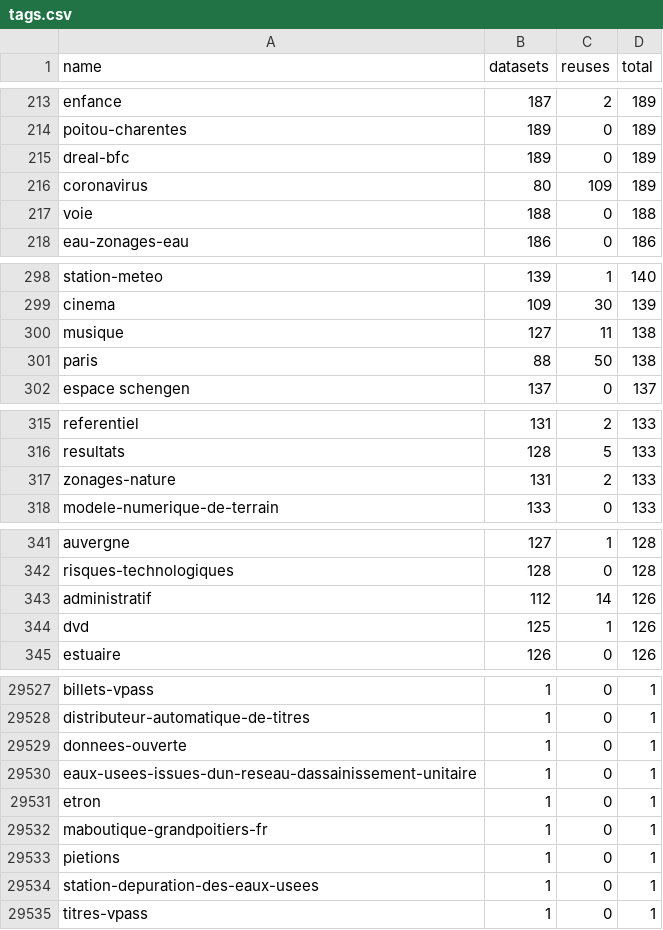
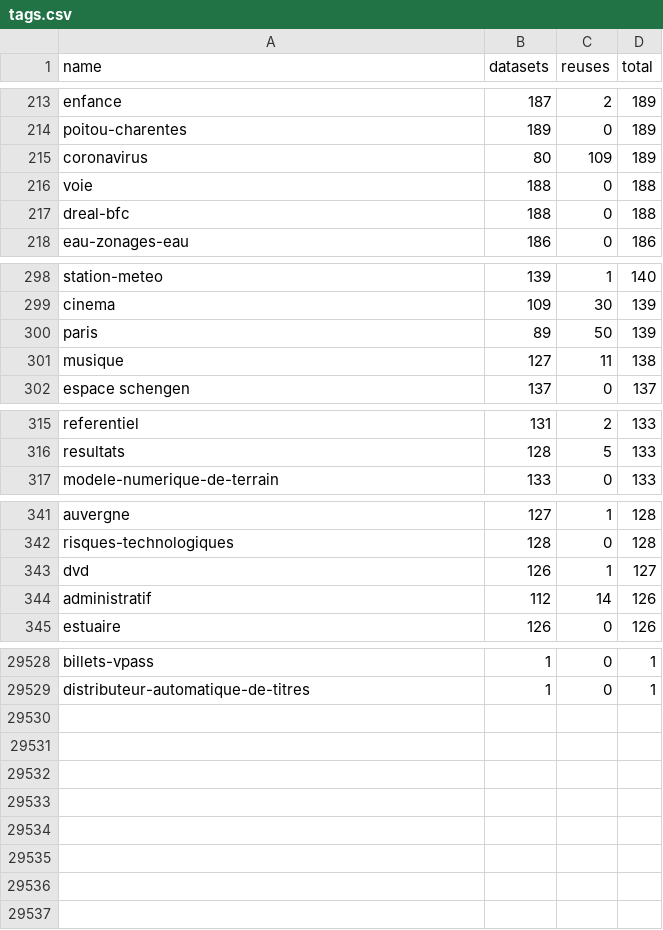
Before and after one commit to taniki/flat.dgfr, a CSV file: tags.csv, drawn as a sheet; only a part is shown, gaps mark what is left out; removed rows and columns are numbered as before the commit, all else as after; the diff covers the shown part only; the diff names each change by its address in the sheet, - before the commit and + after, or states it on an @@ line.

Commit message:
Flat: latest data (2021-09-10T00:26:11.415Z) {   "date": "2021-09-10T00:26:11.415Z",   "files": [     {       "name": "datasets.csv",       "deltaBytes": 5237,       "source": "https://www.data.gouv.fr/fr/datasets/r/f868cca6-8da1-4369-a78d-47463f19a9a3"     },     {       "name": "organizations.csv",       "deltaBytes": -869,       "source": "https://www.data.gouv.fr/fr/datasets/r/b7bbfedc-2448-4135-a6c7-104548d396e7"     },     {       "name": "discussions.csv",       "deltaBytes": 8883,       "source": "https://www.data.gouv.fr/fr/datasets/r/d77705e1-4ecd-461c-8c24-662d47c4c2f9"     },     {       "name": "reuses.csv",       "deltaBytes": 4896,       "source": "https://www.data.gouv.fr/fr/datasets/r/970aafa0-3778-4d8b-b9d1-de937525e379"     },     {       "name": "tags.csv",       "deltaBytes": -188,       "source": "https://www.data.gouv.fr/fr/datasets/r/1ac234c7-1da4-49cf-a122-646b21d64b43"     }   ] }

```diff
--- a/tags.csv
+++ b/tags.csv
-row 215: dreal-bfc | 189 | 0 | 189
+row 217: dreal-bfc | 188 | 0 | 188
+row 300: paris | 89 | 50 | 139
-row 301: paris | 88 | 50 | 138
-row 317: zonages-nature | 131 | 2 | 133
+row 343: dvd | 126 | 1 | 127
-row 344: dvd | 125 | 1 | 126
-row 29529: donnees-ouverte | 1 | 0 | 1
-row 29530: eaux-usees-issues-dun-reseau-dassainissement-unitaire | 1 | 0 | 1
-row 29531: etron | 1 | 0 | 1
-row 29532: maboutique-grandpoitiers-fr | 1 | 0 | 1
-row 29533: pietions | 1 | 0 | 1
-row 29534: station-depuration-des-eaux-usees | 1 | 0 | 1
-row 29535: titres-vpass | 1 | 0 | 1
```
Also changed, not shown: 12 added rows, 10 removed rows and 6 edited cells elsewhere in this file, 2 other files.
